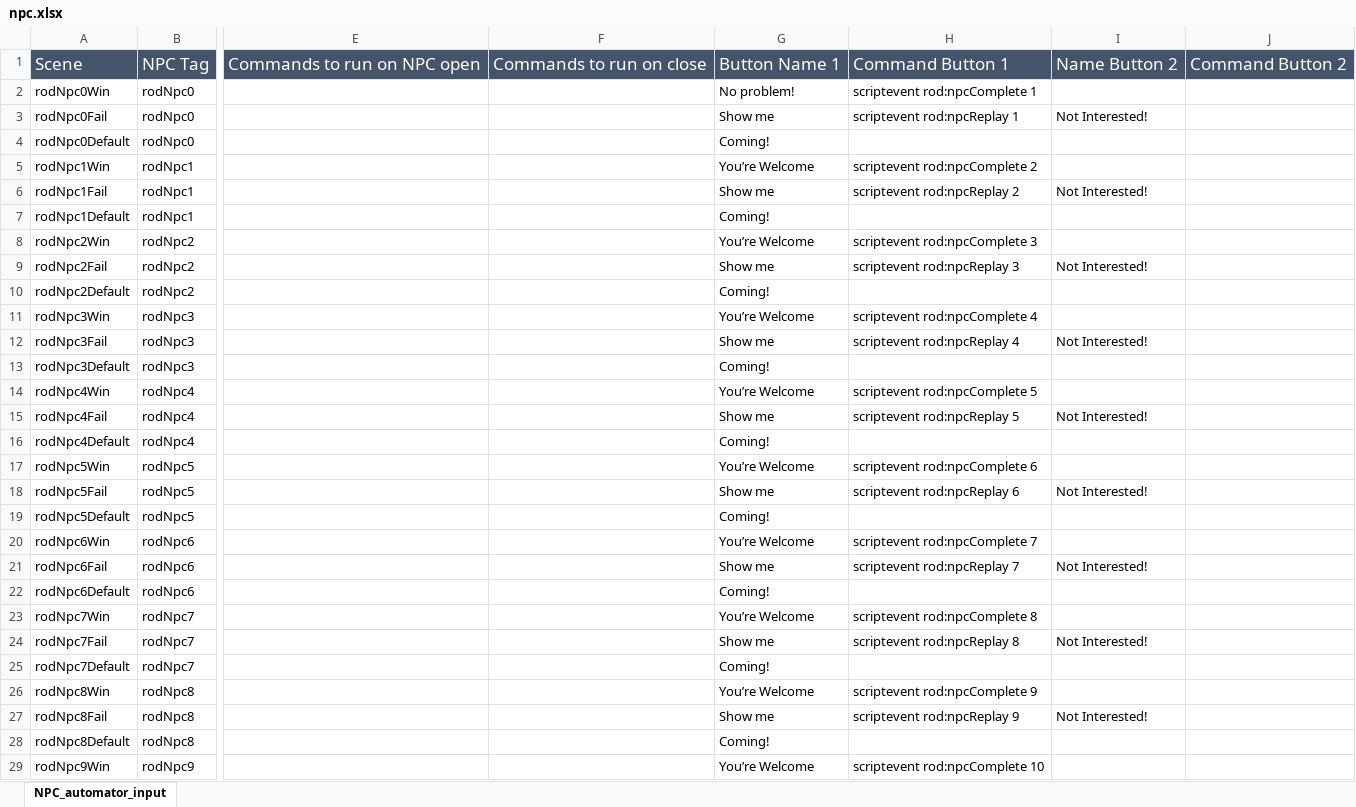
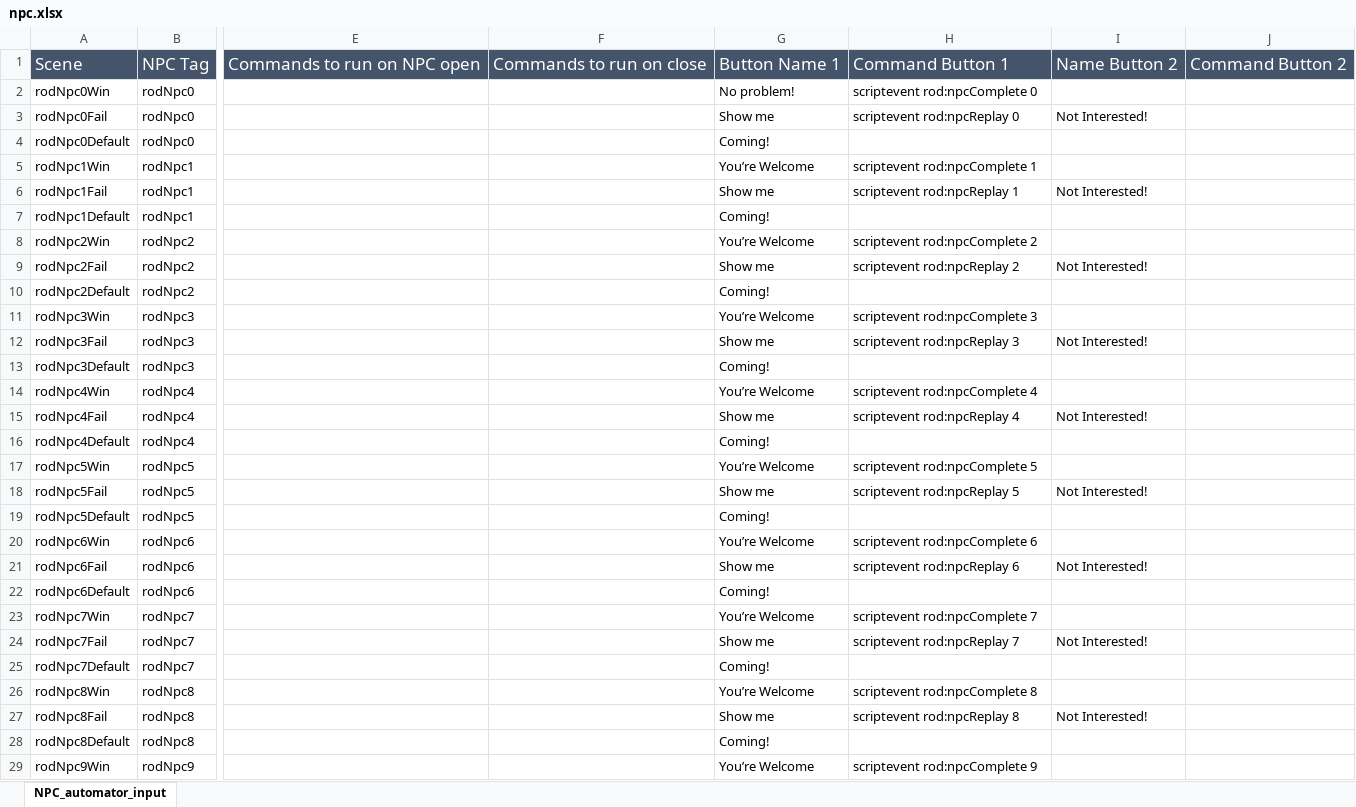
Before and after one commit to BlockBuilderJoe/CambridgeMathsChallenge, an Excel workbook: npc/npc.xlsx, sheet NPC_automator_input, drawn as a sheet; only a part is shown, gaps mark what is left out; values as stored, in another font and other column widths than the file's, no borders; the diff covers the shown part only; the diff names each change by its address in the sheet, - before the commit and + after, or states it on an @@ line.

```diff
--- a/npc/npc.xlsx (sheet NPC_automator_input)
+++ b/npc/npc.xlsx (sheet NPC_automator_input)
-H2: scriptevent rod:npcComplete 1
+H2: scriptevent rod:npcComplete 0
-H3: scriptevent rod:npcReplay 1
+H3: scriptevent rod:npcReplay 0
-H5: scriptevent rod:npcComplete 2
+H5: scriptevent rod:npcComplete 1
-H6: scriptevent rod:npcReplay 2
+H6: scriptevent rod:npcReplay 1
-H8: scriptevent rod:npcComplete 3
+H8: scriptevent rod:npcComplete 2
-H9: scriptevent rod:npcReplay 3
+H9: scriptevent rod:npcReplay 2
-H11: scriptevent rod:npcComplete 4
+H11: scriptevent rod:npcComplete 3
-H12: scriptevent rod:npcReplay 4
+H12: scriptevent rod:npcReplay 3
-H14: scriptevent rod:npcComplete 5
+H14: scriptevent rod:npcComplete 4
-H15: scriptevent rod:npcReplay 5
+H15: scriptevent rod:npcReplay 4
-H17: scriptevent rod:npcComplete 6
+H17: scriptevent rod:npcComplete 5
-H18: scriptevent rod:npcReplay 6
+H18: scriptevent rod:npcReplay 5
-H20: scriptevent rod:npcComplete 7
+H20: scriptevent rod:npcComplete 6
-H21: scriptevent rod:npcReplay 7
+H21: scriptevent rod:npcReplay 6
-H23: scriptevent rod:npcComplete 8
+H23: scriptevent rod:npcComplete 7
-H24: scriptevent rod:npcReplay 8
+H24: scriptevent rod:npcReplay 7
-H26: scriptevent rod:npcComplete 9
+H26: scriptevent rod:npcComplete 8
-H27: scriptevent rod:npcReplay 9
+H27: scriptevent rod:npcReplay 8
-H29: scriptevent rod:npcComplete 10
+H29: scriptevent rod:npcComplete 9
```
Also changed, not shown: 3 edited cells elsewhere in this sheet, 17 other files.
